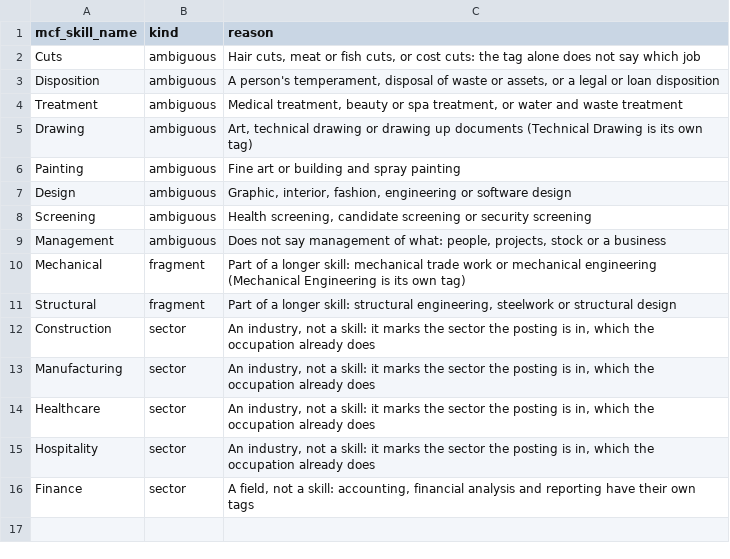
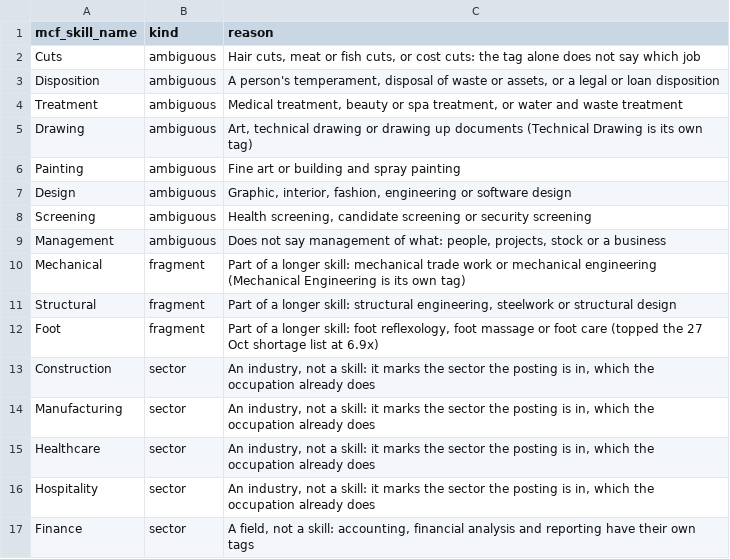
Before and after one commit to tarshalim/is3107-hiring-signals, a CSV file: data/reference/generic_skill_tags.csv, drawn as a sheet.

Commit message:
Add the fragment tag Foot to the generic skill tags
It topped the 27 Oct shortage list at 6.9x: part of foot reflexology, foot massage or foot care,
not a skill on its own.

```diff
--- a/data/reference/generic_skill_tags.csv
+++ b/data/reference/generic_skill_tags.csv
@@ -11,2 +11,3 @@ Mechanical,fragment,"Part of a longer skill: mechanical trade work or mechanical
 Structural,fragment,"Part of a longer skill: structural engineering, steelwork or structural design"
+Foot,fragment,"Part of a longer skill: foot reflexology, foot massage or foot care (topped the 27 Oct shortage list at 6.9x)"
 Construction,sector,"An industry, not a skill: it marks the sector the posting is in, which the occupation already does"
```
Also changed, not shown: 2 other files.
